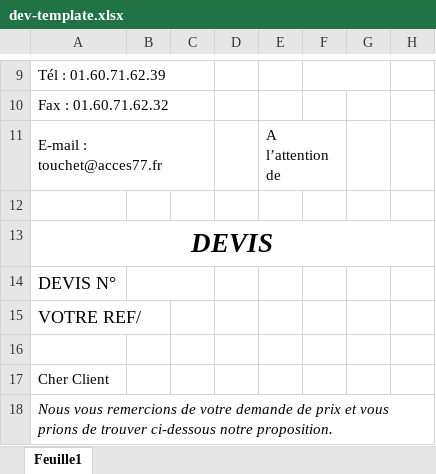
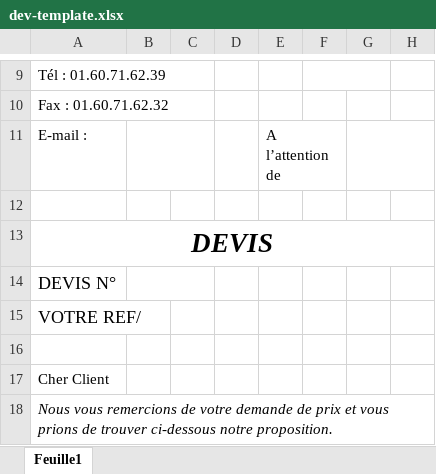
Before and after one commit to juliengrima/factures-devis, an Excel workbook: web/media/templates/dev-template.xlsx, sheet Feuille1, drawn as a sheet; only a part is shown, gaps mark what is left out; values as stored, in another font and other column widths than the file's, no borders; charts and pictures not drawn; the diff names each change by its address in the sheet, - before the commit and + after, or states it on an @@ line.

Commit message:
user email in spreadsheet

```diff
--- a/web/media/templates/dev-template.xlsx (sheet Feuille1)
+++ b/web/media/templates/dev-template.xlsx (sheet Feuille1)
-A11: E-mail : touchet@acces77.fr
+A11: E-mail :
-A11:C11 merged
+B11:C11 merged
+G11:H11 merged
```
Also changed, not shown: charts or pictures, web/media/templates/fac-template.xlsx, 10 other files.
